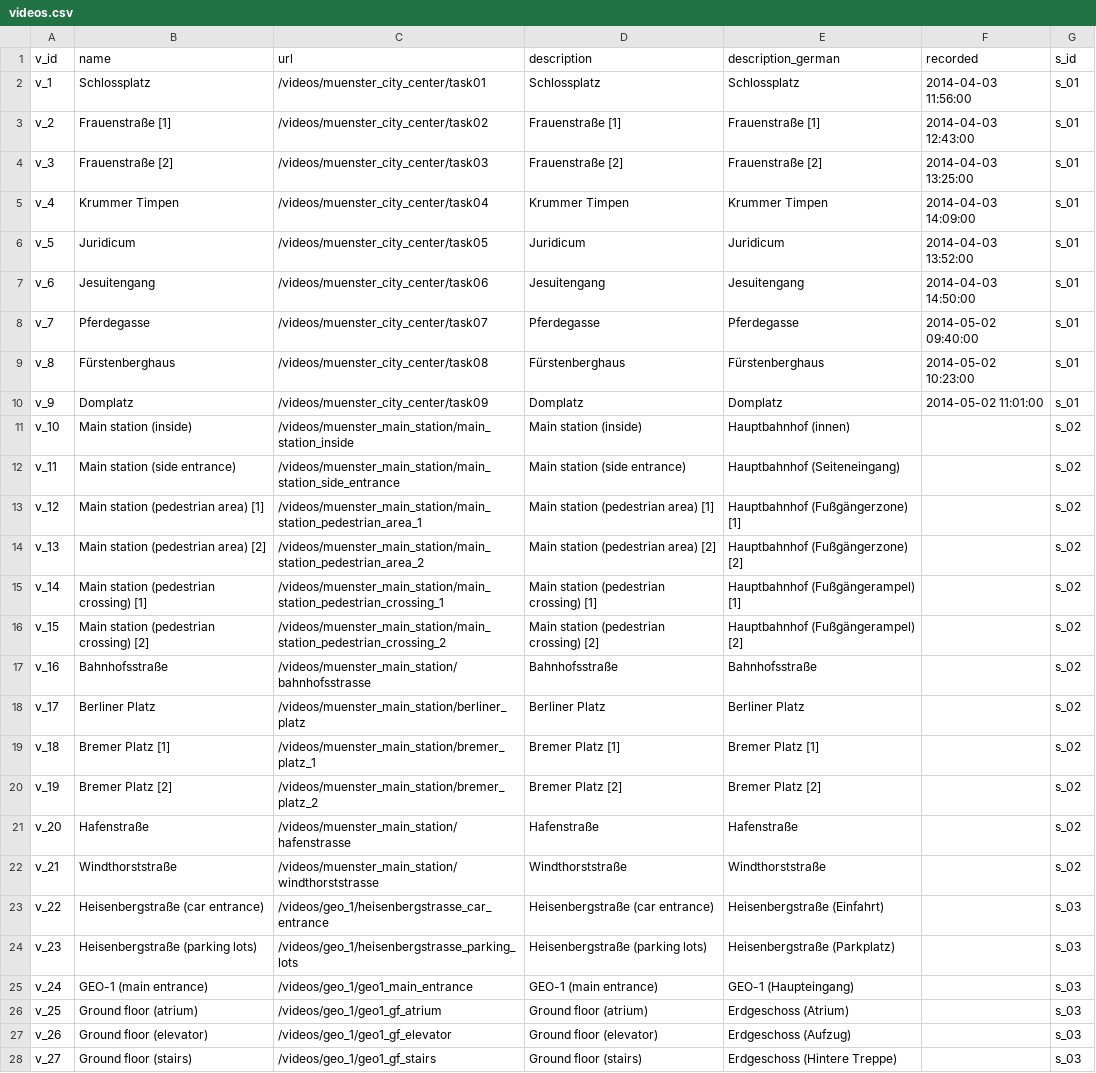
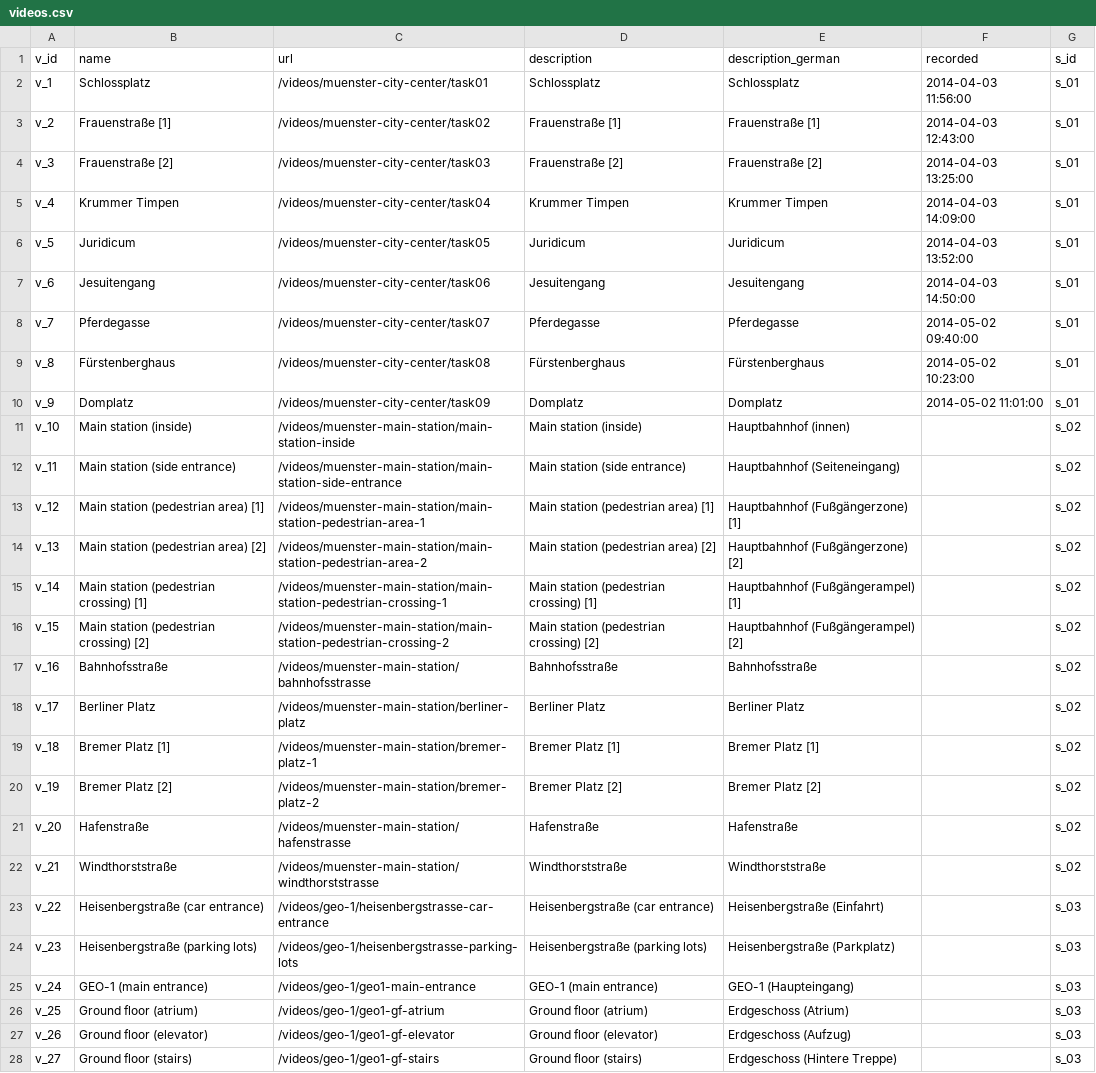
Before and after one commit to sitcomlab/IVE, a CSV file: data/videos.csv, drawn as a sheet; only a part is shown; the diff covers the shown part only; the diff names each change by its address in the sheet, - before the commit and + after, or states it on an @@ line.

Commit message:
Fixed schema
regarding underscore-bug

```diff
--- a/data/videos.csv
+++ b/data/videos.csv
-C2 (url): /videos/muenster_city_center/task01
+C2 (url): /videos/muenster-city-center/task01
-C3 (url): /videos/muenster_city_center/task02
+C3 (url): /videos/muenster-city-center/task02
-C4 (url): /videos/muenster_city_center/task03
+C4 (url): /videos/muenster-city-center/task03
-C5 (url): /videos/muenster_city_center/task04
+C5 (url): /videos/muenster-city-center/task04
-C6 (url): /videos/muenster_city_center/task05
+C6 (url): /videos/muenster-city-center/task05
-C7 (url): /videos/muenster_city_center/task06
+C7 (url): /videos/muenster-city-center/task06
-C8 (url): /videos/muenster_city_center/task07
+C8 (url): /videos/muenster-city-center/task07
-C9 (url): /videos/muenster_city_center/task08
+C9 (url): /videos/muenster-city-center/task08
-C10 (url): /videos/muenster_city_center/task09
+C10 (url): /videos/muenster-city-center/task09
-C11 (url): /videos/muenster_main_station/main_station_inside
+C11 (url): /videos/muenster-main-station/main-station-inside
-C12 (url): /videos/muenster_main_station/main_station_side_entrance
+C12 (url): /videos/muenster-main-station/main-station-side-entrance
-C13 (url): /videos/muenster_main_station/main_station_pedestrian_area_1
+C13 (url): /videos/muenster-main-station/main-station-pedestrian-area-1
-C14 (url): /videos/muenster_main_station/main_station_pedestrian_area_2
+C14 (url): /videos/muenster-main-station/main-station-pedestrian-area-2
-C15 (url): /videos/muenster_main_station/main_station_pedestrian_crossing_1
+C15 (url): /videos/muenster-main-station/main-station-pedestrian-crossing-1
-C16 (url): /videos/muenster_main_station/main_station_pedestrian_crossing_2
+C16 (url): /videos/muenster-main-station/main-station-pedestrian-crossing-2
-C17 (url): /videos/muenster_main_station/bahnhofsstrasse
+C17 (url): /videos/muenster-main-station/bahnhofsstrasse
-C18 (url): /videos/muenster_main_station/berliner_platz
+C18 (url): /videos/muenster-main-station/berliner-platz
-C19 (url): /videos/muenster_main_station/bremer_platz_1
+C19 (url): /videos/muenster-main-station/bremer-platz-1
-C20 (url): /videos/muenster_main_station/bremer_platz_2
+C20 (url): /videos/muenster-main-station/bremer-platz-2
-C21 (url): /videos/muenster_main_station/hafenstrasse
+C21 (url): /videos/muenster-main-station/hafenstrasse
-C22 (url): /videos/muenster_main_station/windthorststrasse
+C22 (url): /videos/muenster-main-station/windthorststrasse
-C23 (url): /videos/geo_1/heisenbergstrasse_car_entrance
+C23 (url): /videos/geo-1/heisenbergstrasse-car-entrance
-C24 (url): /videos/geo_1/heisenbergstrasse_parking_lots
+C24 (url): /videos/geo-1/heisenbergstrasse-parking-lots
-C25 (url): /videos/geo_1/geo1_main_entrance
+C25 (url): /videos/geo-1/geo1-main-entrance
-C26 (url): /videos/geo_1/geo1_gf_atrium
+C26 (url): /videos/geo-1/geo1-gf-atrium
-C27 (url): /videos/geo_1/geo1_gf_elevator
+C27 (url): /videos/geo-1/geo1-gf-elevator
-C28 (url): /videos/geo_1/geo1_gf_stairs
+C28 (url): /videos/geo-1/geo1-gf-stairs
```
Also changed, not shown: 42 edited cells elsewhere in this file.
